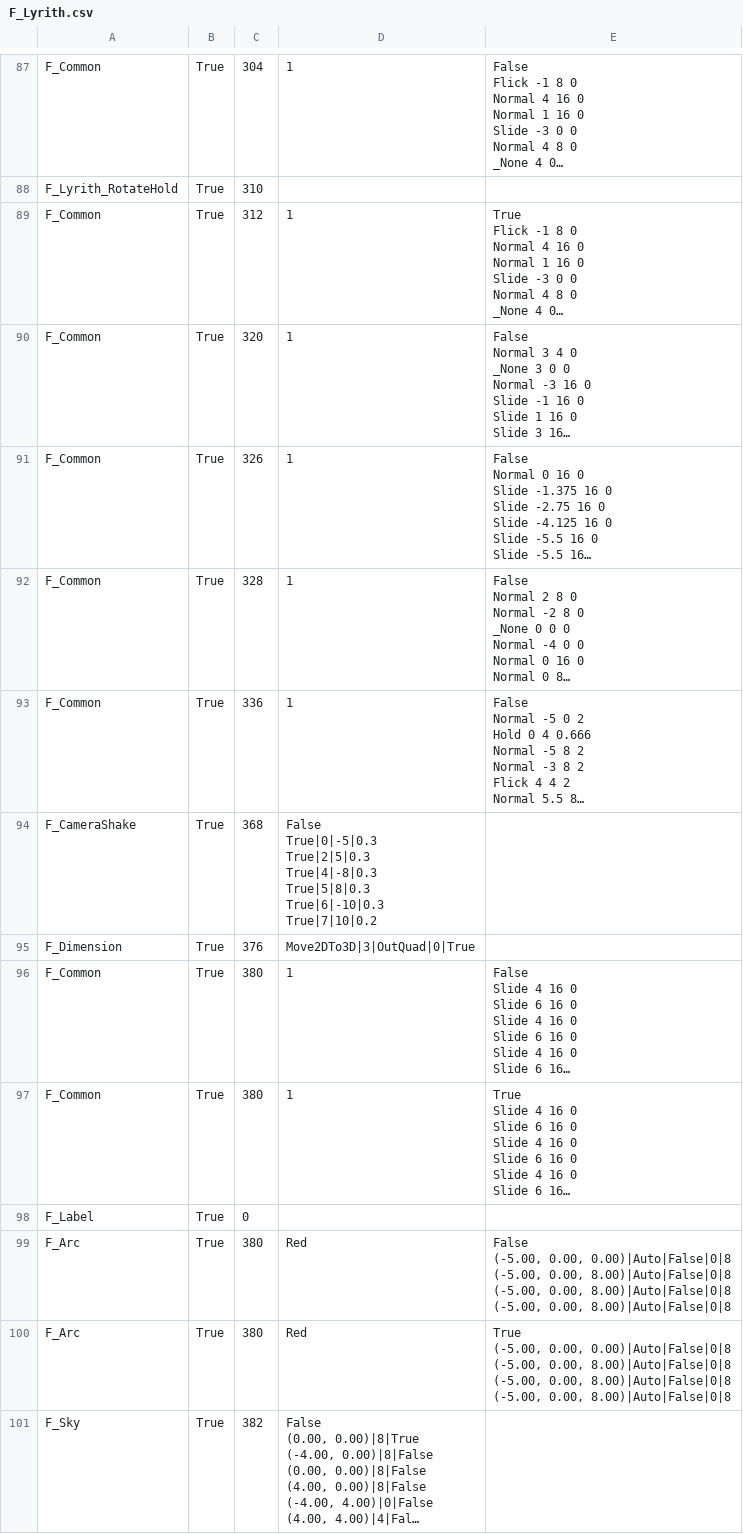
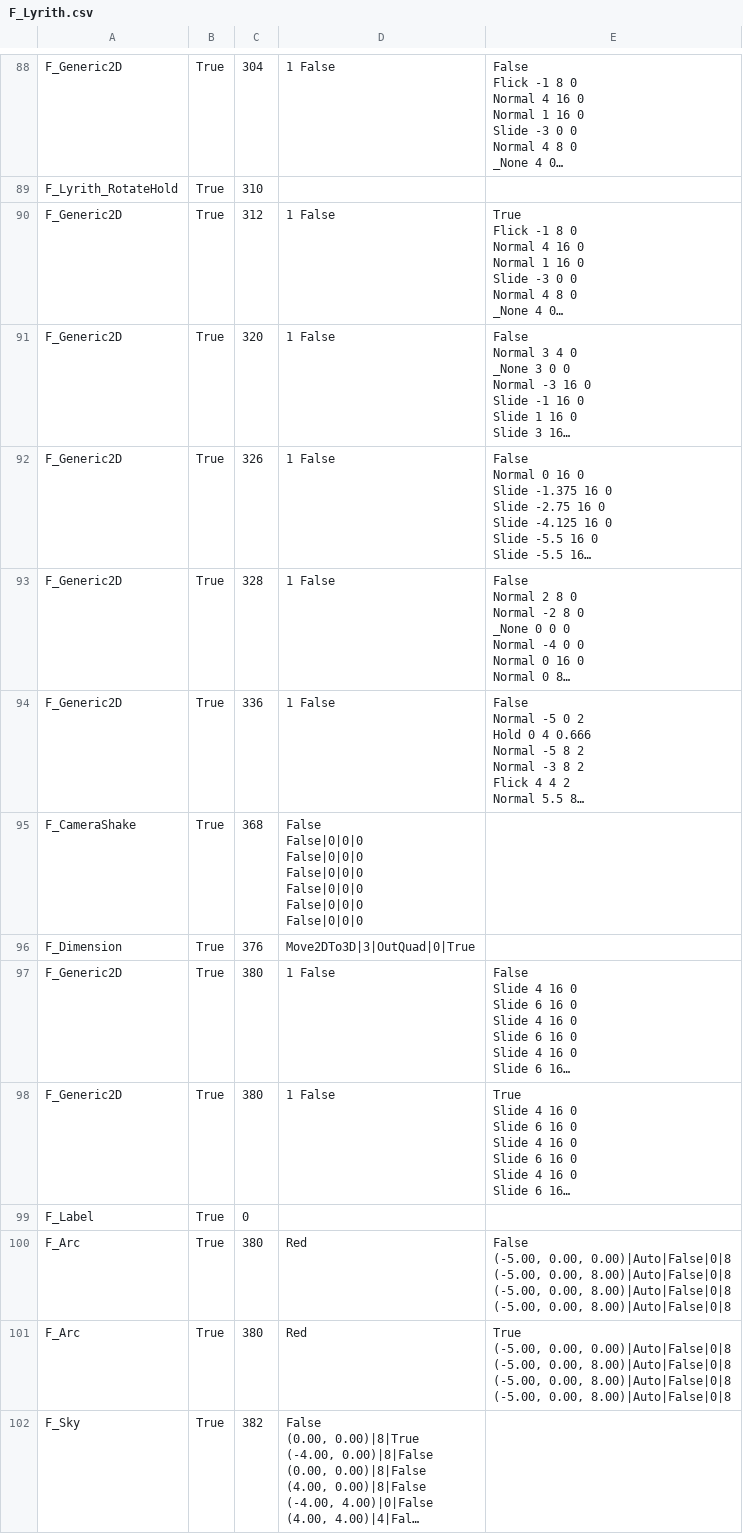
Before and after one commit to Mirin1281/RhythmGame, a CSV file: Assets/CSV/F_Lyrith.csv, drawn as a sheet; only a part is shown, gaps mark what is left out; long unchanged cells end in …; addresses are those after the commit; ↵ is a line break in a cell; the diff covers the shown part only; the diff names each change by its address in the sheet, - before the commit and + after, or states it on an @@ line.

```diff
--- a/Assets/CSV/F_Lyrith.csv
+++ b/Assets/CSV/F_Lyrith.csv
-A88: F_Common
+A88: F_Generic2D
-D88: 1
+D88: 1 False
-A90:A94: F_Common
+A90:A94: F_Generic2D
-D90:D94: 1
+D90:D94: 1 False
-D95: False ↵ True|0|-5|0.3 ↵ True|2|5|0.3 ↵ True|4|-8|0.3 ↵ True|5|8|0.3 ↵ True|6|-10|0.3 ↵ True|7|10|0.2
+D95: False ↵ False|0|0|0 ↵ False|0|0|0 ↵ False|0|0|0 ↵ False|0|0|0 ↵ False|0|0|0 ↵ False|0|0|0
-A97:A98: F_Common
+A97:A98: F_Generic2D
-D97:D98: 1
+D97:D98: 1 False
```
Also changed, not shown: 1 added row and 50 edited cells elsewhere in this file, 33 other files.
